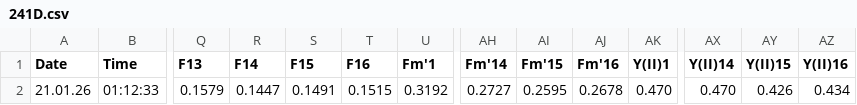
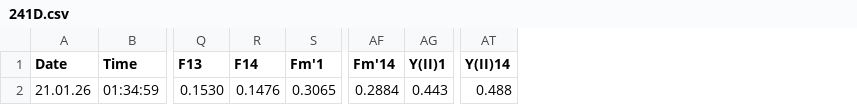
Before and after one commit to shaylematsuda/AS_pulchritude, a CSV file: data/IPAM_data/20260120_AmSam_Pulchritude/241D.csv, drawn as a sheet; only a part is shown, gaps mark what is left out; removed rows and columns are numbered as before the commit, all else as after; rows hold the shown columns only; the diff names each change by its address in the sheet, - before the commit and + after, or states it on an @@ line.

```diff
--- a/data/IPAM_data/20260120_AmSam_Pulchritude/241D.csv
+++ b/data/IPAM_data/20260120_AmSam_Pulchritude/241D.csv
-column S (F15), empty
-column T (F16), empty
-column AI (Fm'15), empty
-column AJ (Fm'16), empty
-column AY (Y(II)15), empty
-column AZ (Y(II)16), empty
-row 2: 21.01.26 | 01:12:33 | 0.1579 | 0.1447 | 0.1491 | 0.1515 | 0.3192 | 0.2727 | 0.2595 | 0.2678 | 0.470 | 0.470 | 0.426 | 0.434
+row 2: 21.01.26 | 01:34:59 | 0.1530 | 0.1476 | 0.3065 | 0.2884 | 0.443 | 0.488
```
Also changed, not shown: data/raw_field_data/CBASS_rack_basket.csv, data/raw_field_data/Collection_data.csv, 5 other files.
